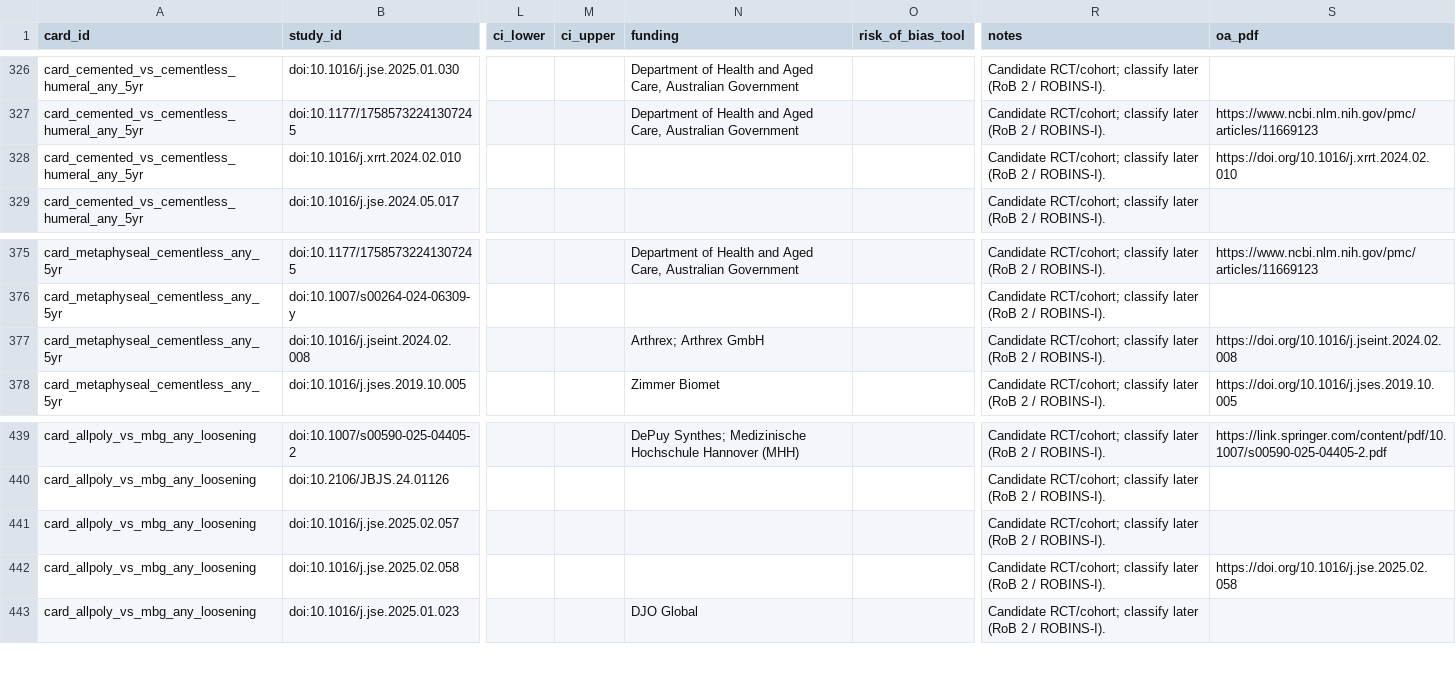
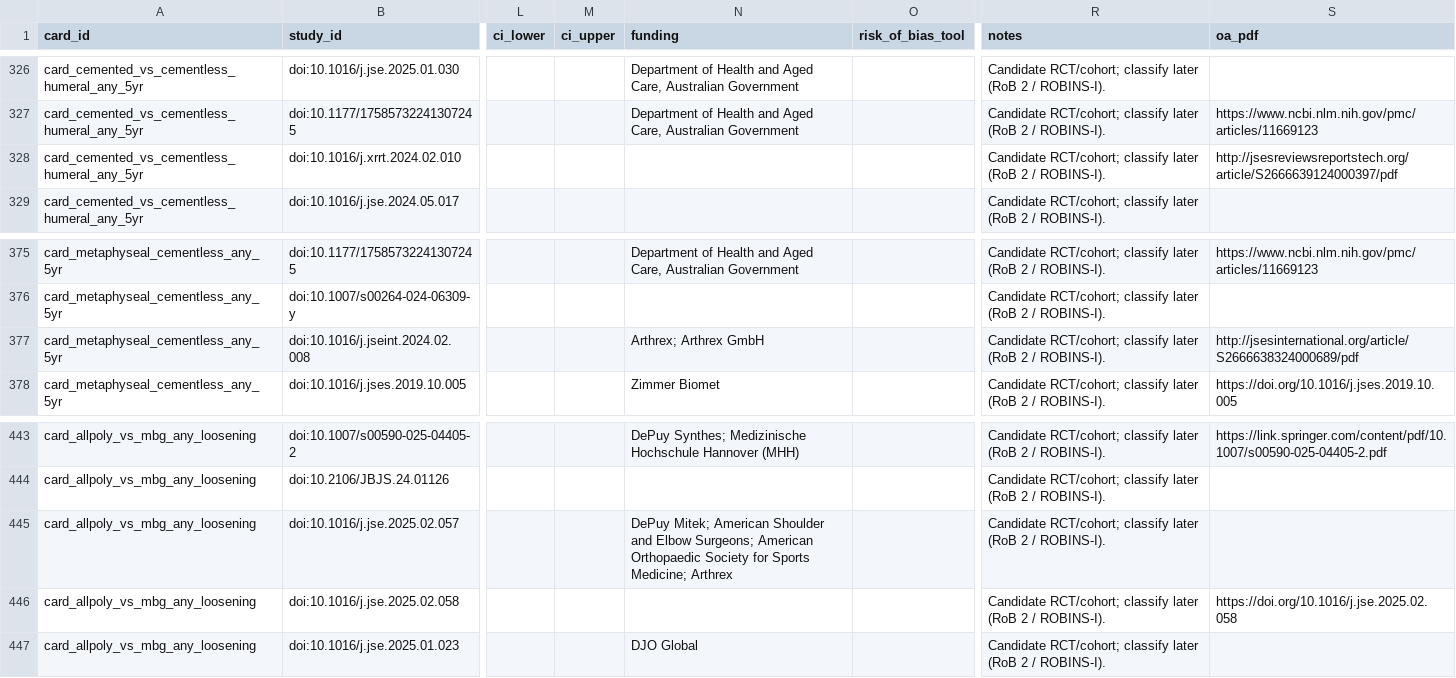
Before and after one commit to klcorcoran/implant-evidence, a CSV file: evidence_studies.csv, drawn as a sheet; only a part is shown, gaps mark what is left out; addresses are those after the commit; the diff covers the shown part only; the diff names each change by its address in the sheet, - before the commit and + after, or states it on an @@ line.

```diff
--- a/evidence_studies.csv
+++ b/evidence_studies.csv
-S328 (oa_pdf): https://doi.org/10.1016/j.xrrt.2024.02.010
+S328 (oa_pdf): http://jsesreviewsreportstech.org/article/S2666639124000397/pdf
-S377 (oa_pdf): https://doi.org/10.1016/j.jseint.2024.02.008
+S377 (oa_pdf): http://jsesinternational.org/article/S2666638324000689/pdf
-N445 (funding): (empty)
+N445 (funding): DePuy Mitek; American Shoulder and Elbow Surgeons; American Orthopaedic Society for Sports Medicine; Arthrex
```
Also changed, not shown: 4 added rows, 1 moved row and 11 edited cells elsewhere in this file, evidence_cards.csv.
